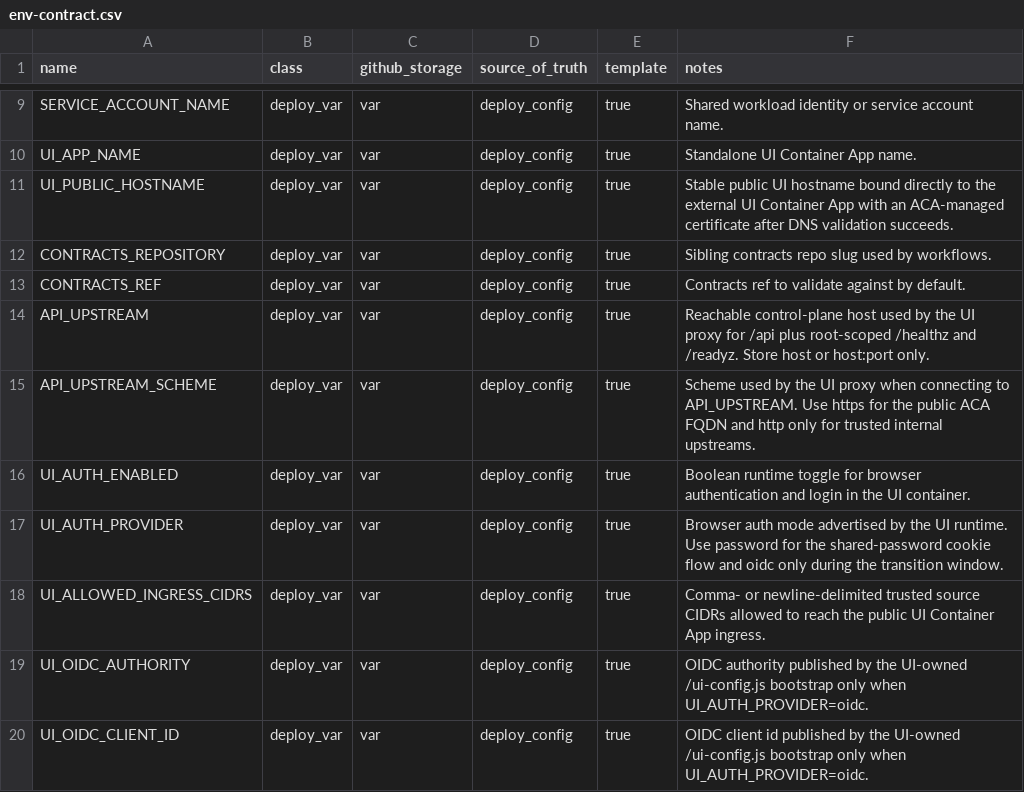
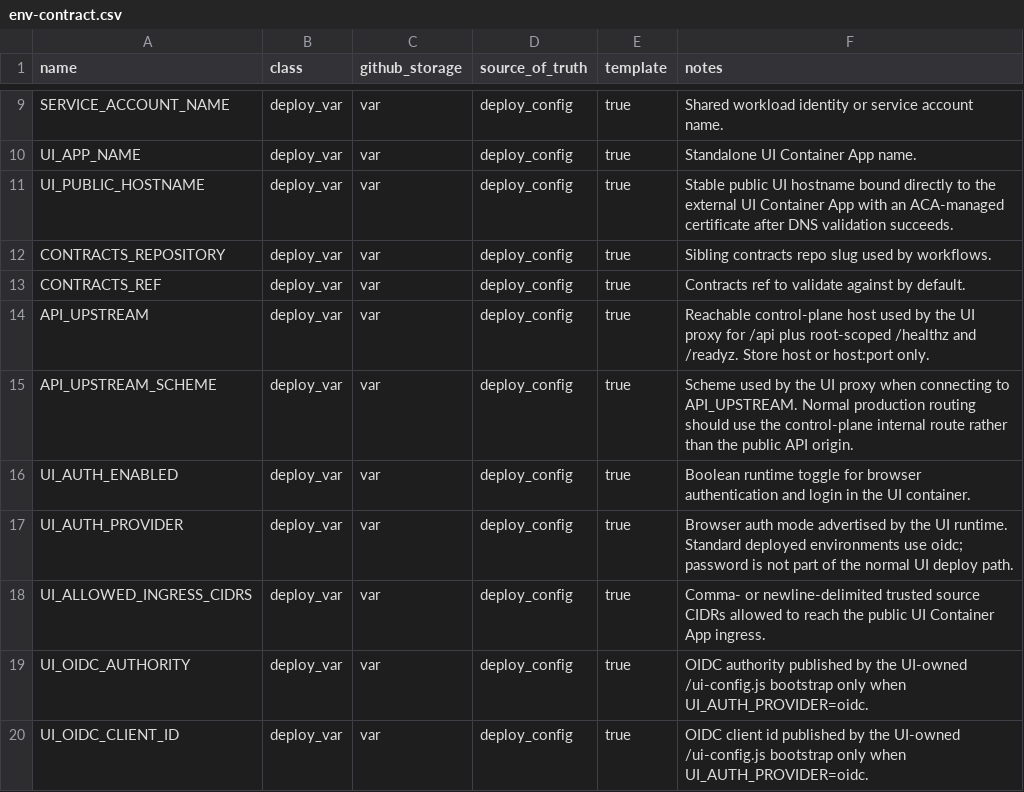
Before and after one commit to koala-man-64/asset-allocation-ui, a CSV file: docs/ops/env-contract.csv, drawn as a sheet; only a part is shown, gaps mark what is left out.

```diff
--- a/docs/ops/env-contract.csv
+++ b/docs/ops/env-contract.csv
@@ -14,5 +14,5 @@ CONTRACTS_REF,deploy_var,var,deploy_config,true,Contracts ref to validate agains
 API_UPSTREAM,deploy_var,var,deploy_config,true,Reachable control-plane host used by the UI proxy for /api plus root-scoped /healthz and /readyz. Store host or host:port only.
-API_UPSTREAM_SCHEME,deploy_var,var,deploy_config,true,Scheme used by the UI proxy when connecting to API_UPSTREAM. Use https for the public ACA FQDN and http only for trusted internal upstreams.
+API_UPSTREAM_SCHEME,deploy_var,var,deploy_config,true,Scheme used by the UI proxy when connecting to API_UPSTREAM. Normal production routing should use the control-plane internal route rather than the public API origin.
 UI_AUTH_ENABLED,deploy_var,var,deploy_config,true,Boolean runtime toggle for browser authentication and login in the UI container.
-UI_AUTH_PROVIDER,deploy_var,var,deploy_config,true,Browser auth mode advertised by the UI runtime. Use password for the shared-password cookie flow and oidc only during the transition window.
+UI_AUTH_PROVIDER,deploy_var,var,deploy_config,true,Browser auth mode advertised by the UI runtime. Standard deployed environments use oidc; password is not part of the normal UI deploy path.
 UI_ALLOWED_INGRESS_CIDRS,deploy_var,var,deploy_config,true,Comma- or newline-delimited trusted source CIDRs allowed to reach the public UI Container App ingress.
```
Also changed, not shown: 26 other files.
